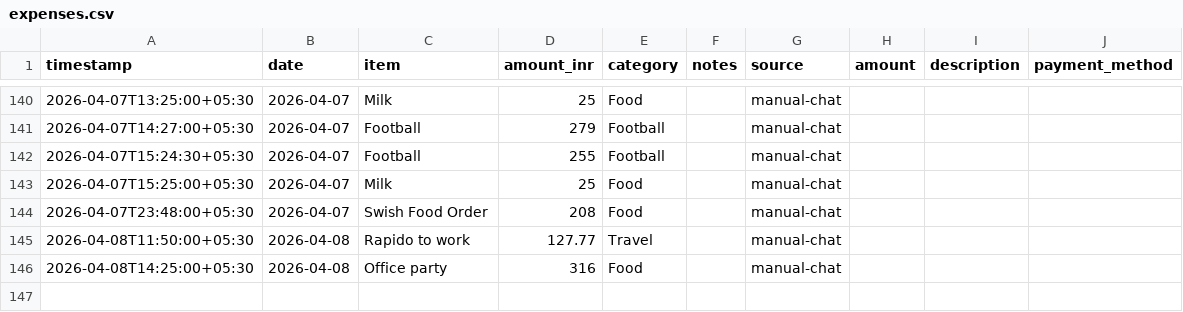
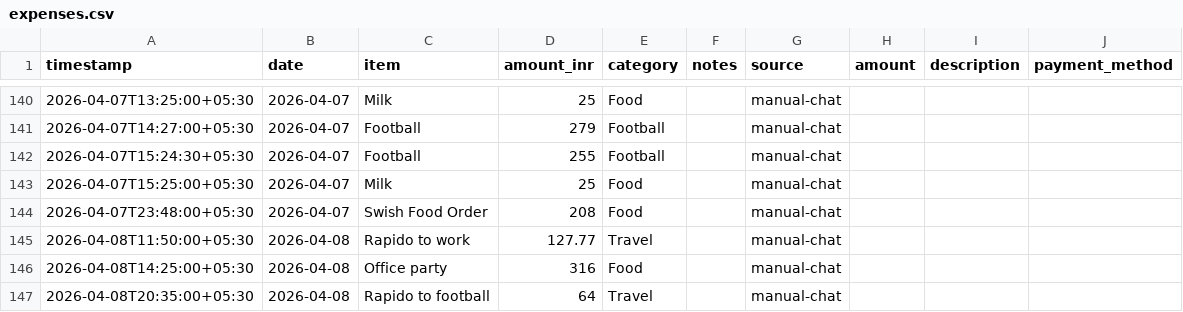
Before and after one commit to Sukrittt/envelope, a CSV file: productivity/expenses.csv, drawn as a sheet; only a part is shown, gaps mark what is left out.

```diff
--- a/productivity/expenses.csv
+++ b/productivity/expenses.csv
@@ -146 +146,2 @@ timestamp,date,item,amount_inr,category,notes,source,amount,description,payment_
 2026-04-08T14:25:00+05:30,2026-04-08,Office party,316,Food,,manual-chat
+2026-04-08T20:35:00+05:30,2026-04-08,Rapido to football,64,Travel,,manual-chat
```
Also changed, not shown: data/expenses.csv, public/productivity/expenses.csv, 1 other file.
